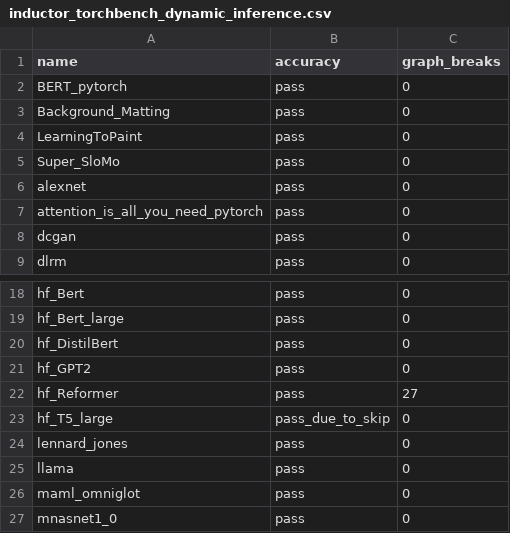
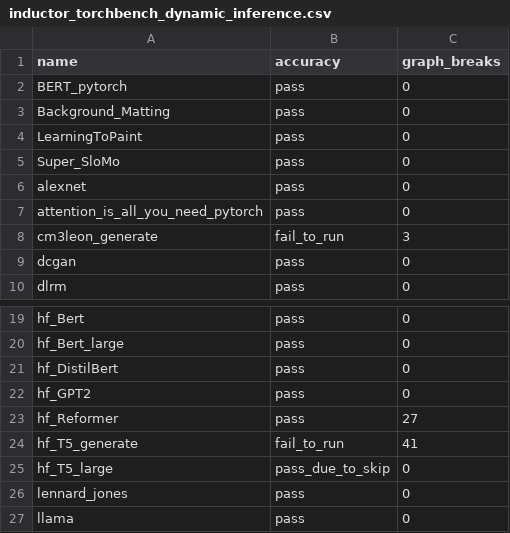
Before and after one commit to huznegoods/pytorch, a CSV file: benchmarks/dynamo/ci_expected_accuracy/inductor_torchbench_dynamic_inference.csv, drawn as a sheet; only a part is shown, gaps mark what is left out; the shorter side is filled out with more unchanged rows.

Commit message:
Update torchbench pin (#101071)
Signed-off-by: Edward Z. Yang <ezyang@meta.com>

Pull Request resolved: https://github.com/pytorch/pytorch/pull/101071
Approved by: https://github.com/malfet

```diff
--- a/benchmarks/dynamo/ci_expected_accuracy/inductor_torchbench_dynamic_inference.csv
+++ b/benchmarks/dynamo/ci_expected_accuracy/inductor_torchbench_dynamic_inference.csv
@@ -7,2 +7,3 @@ alexnet,pass,0
 attention_is_all_you_need_pytorch,pass,0
+cm3leon_generate,fail_to_run,3
 dcgan,pass,0
@@ -22,2 +23,3 @@ hf_GPT2,pass,0
 hf_Reformer,pass,27
+hf_T5_generate,fail_to_run,41
 hf_T5_large,pass_due_to_skip,0
```
Also changed, not shown: benchmarks/dynamo/ci_expected_accuracy/inductor_torchbench_dynamic_training.csv, benchmarks/dynamo/ci_expected_accuracy/inductor_torchbench_inference.csv, 5 other files.
